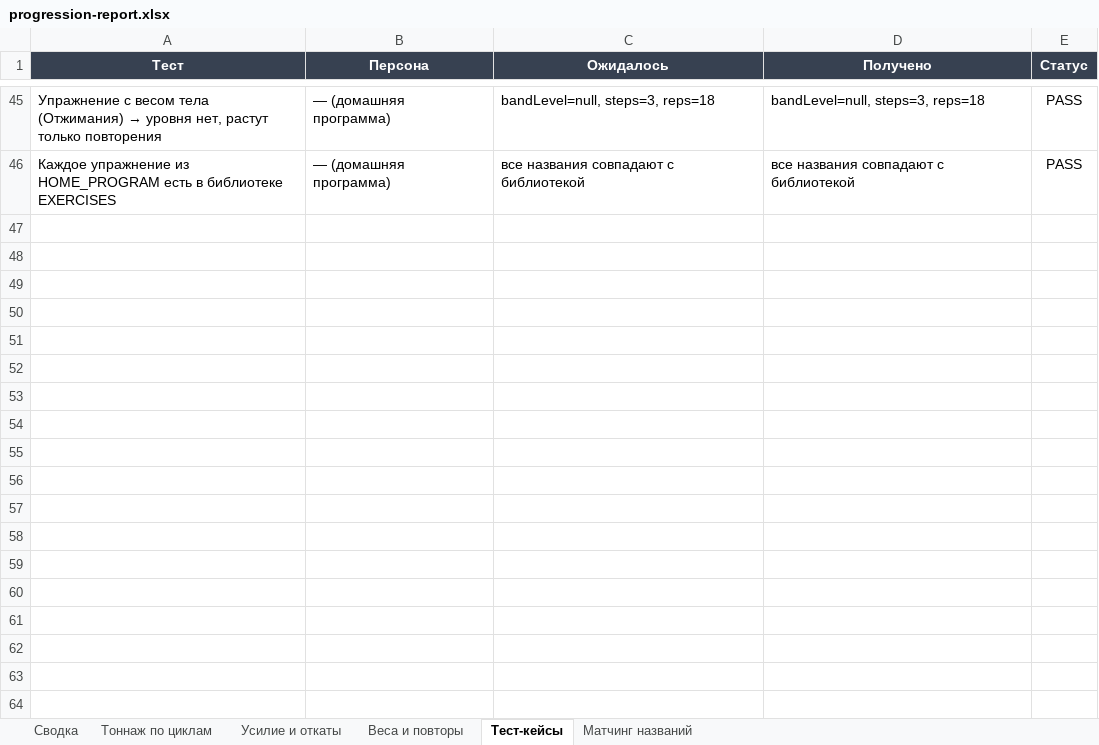
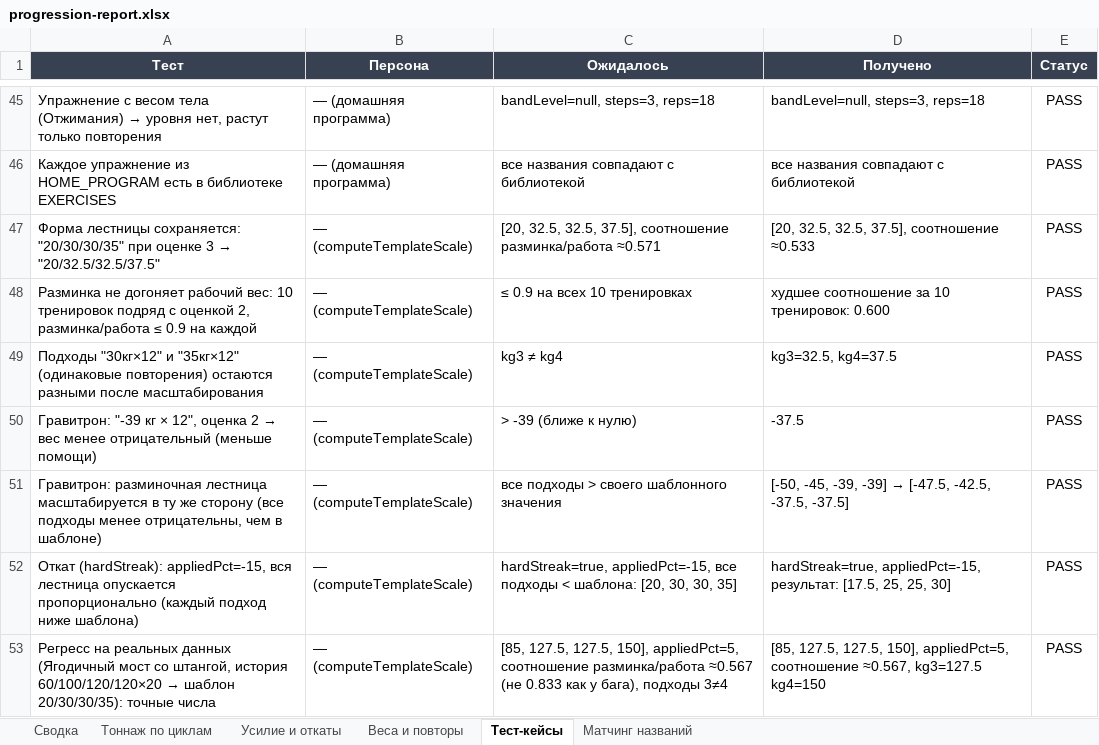
Before and after one commit to maxim46kursk-sudo/fitpro, an Excel workbook: reports/progression-report.xlsx, sheet Тест-кейсы, drawn as a sheet; only a part is shown, gaps mark what is left out; values as stored, in another font and other column widths than the file's, no borders; the diff names each change by its address in the sheet, - before the commit and + after, or states it on an @@ line.

```diff
--- a/reports/progression-report.xlsx (sheet Тест-кейсы)
+++ b/reports/progression-report.xlsx (sheet Тест-кейсы)
+row 47: Форма лестницы сохраняется: "20/30/30/35" при оценке 3 → "20/32.5/32.5/37.5" | — (computeTemplateScale) | [20, 32.5, 32.5, 37.5], соотношение разминка/работа ≈0.571 | [20, 32.5, 32.5, 37.5], соотношение ≈0.533 | PASS
+row 48: Разминка не догоняет рабочий вес: 10 тренировок подряд с оценкой 2, разминка/работа ≤ 0.9 на каждой | — (computeTemplateScale) | ≤ 0.9 на всех 10 тренировках | худшее соотношение за 10 тренировок: 0.600 | PASS
+row 49: Подходы "30кг×12" и "35кг×12" (одинаковые повторения) остаются разными после масштабирования | — (computeTemplateScale) | kg3 ≠ kg4 | kg3=32.5, kg4=37.5 | PASS
+row 50: Гравитрон: "-39 кг × 12", оценка 2 → вес менее отрицательный (меньше помощи) | — (computeTemplateScale) | > -39 (ближе к нулю) | -37.5 | PASS
+row 51: Гравитрон: разминочная лестница масштабируется в ту же сторону (все подходы менее отрицательны, чем в шаблоне) | — (computeTemplateScale) | все подходы > своего шаблонного значения | [-50, -45, -39, -39] → [-47.5, -42.5, -37.5, -37.5] | PASS
+row 52: Откат (hardStreak): appliedPct=-15, вся лестница опускается пропорционально (каждый подход ниже шаблона) | — (computeTemplateScale) | hardStreak=true, appliedPct=-15, все подходы < шаблона: [20, 30, 30, 35] | hardStreak=true, appliedPct=-15, результат: [17.5, 25, 25, 30] | PASS
+row 53: Регресс на реальных данных (Ягодичный мост со штангой, история 60/100/120/120×20 → шаблон 20/30/30/35): точные числа | — (computeTemplateScale) | [85, 127.5, 127.5, 150], appliedPct=5, соотношение разминка/работа ≈0.567 (не 0.833 как у бага), подходы 3≠4 | [85, 127.5, 127.5, 150], appliedPct=5, соотношение ≈0.567, kg3=127.5 kg4=150 | PASS
```
Also changed, not shown: sheet Тоннаж по циклам, sheet Сводка, charts or pictures, 3 other files.
